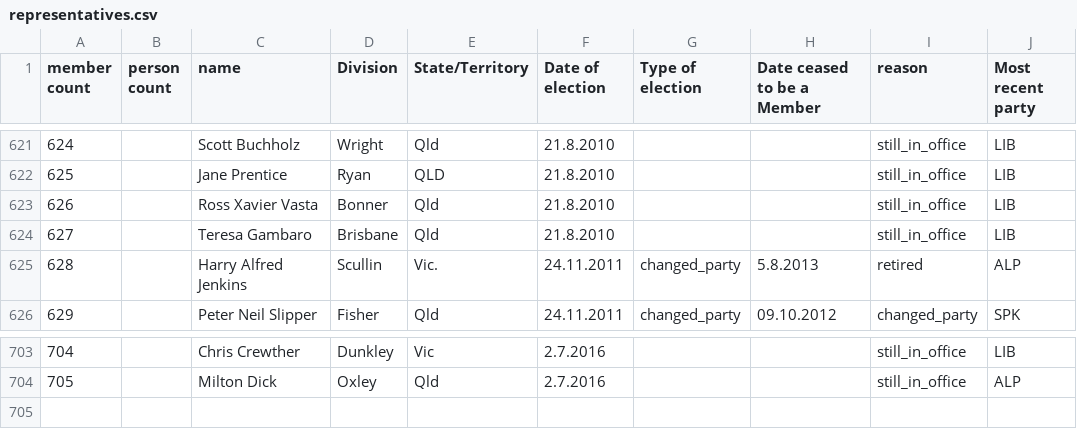
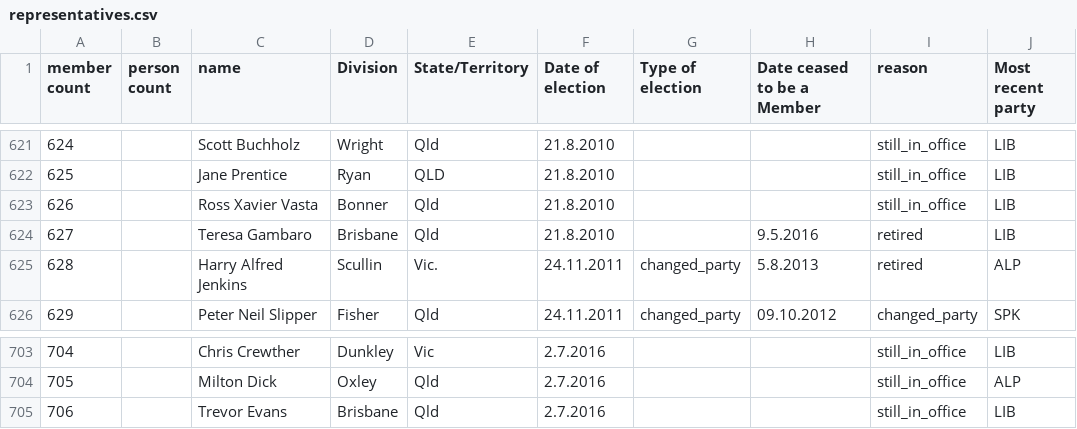
Before and after one commit to openaustralia/openaustralia-parser, a CSV file: data/representatives.csv, drawn as a sheet; only a part is shown, gaps mark what is left out.

Commit message:
Trevor Evans replaced Teresa Gambaro at the 2016 election

```diff
--- a/data/representatives.csv
+++ b/data/representatives.csv
@@ -623,3 +623,3 @@ member count,person count,name,Division,State/Territory,Date of election,Type of
 626,,Ross Xavier Vasta,Bonner,Qld,21.8.2010,,,still_in_office,LIB
-627,,Teresa Gambaro,Brisbane,Qld,21.8.2010,,,still_in_office,LIB
+627,,Teresa Gambaro,Brisbane,Qld,21.8.2010,,9.5.2016,retired,LIB
 628,,Harry Alfred Jenkins,Scullin,Vic.,24.11.2011,changed_party,5.8.2013,retired,ALP
@@ -704 +704,2 @@ member count,person count,name,Division,State/Territory,Date of election,Type of
 705,,Milton Dick,Oxley,Qld,2.7.2016,,,still_in_office,ALP
+706,,Trevor Evans,Brisbane,Qld,2.7.2016,,,still_in_office,LIB
```
Also changed, not shown: data/people.csv.
